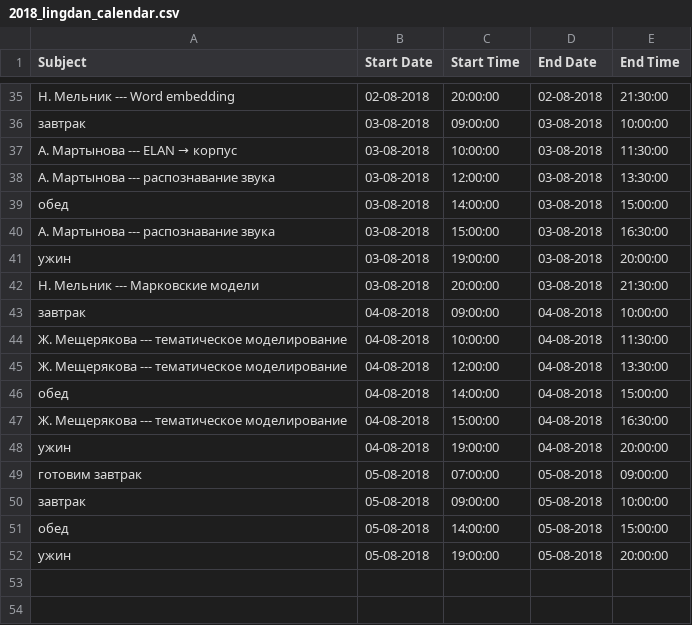
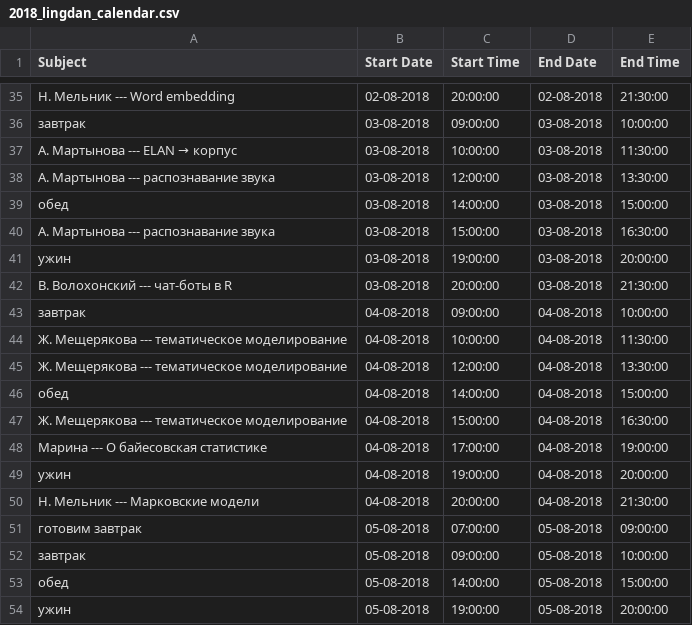
Before and after one commit to agricolamz/2018_lingdan_organisation, a CSV file: 2018_lingdan_calendar.csv, drawn as a sheet; only a part is shown, gaps mark what is left out.

```diff
--- a/2018_lingdan_calendar.csv
+++ b/2018_lingdan_calendar.csv
@@ -41,3 +41,3 @@ Subject,Start Date,Start Time,End Date,End Time
 ужин,03-08-2018,19:00:00,03-08-2018,20:00:00
-Н. Мельник --- Марковские модели,03-08-2018,20:00:00,03-08-2018,21:30:00
+В. Волохонский --- чат-боты в R,03-08-2018,20:00:00,03-08-2018,21:30:00
 завтрак,04-08-2018,09:00:00,04-08-2018,10:00:00
@@ -47,3 +47,5 @@ Subject,Start Date,Start Time,End Date,End Time
 Ж. Мещерякова --- тематическое моделирование,04-08-2018,15:00:00,04-08-2018,16:30:00
+Марина --- О байесовская статистике,04-08-2018,17:00:00,04-08-2018,19:00:00
 ужин,04-08-2018,19:00:00,04-08-2018,20:00:00
+Н. Мельник --- Марковские модели,04-08-2018,20:00:00,04-08-2018,21:30:00
 готовим завтрак,05-08-2018,07:00:00,05-08-2018,09:00:00
```
Also changed, not shown: 2 other files.
